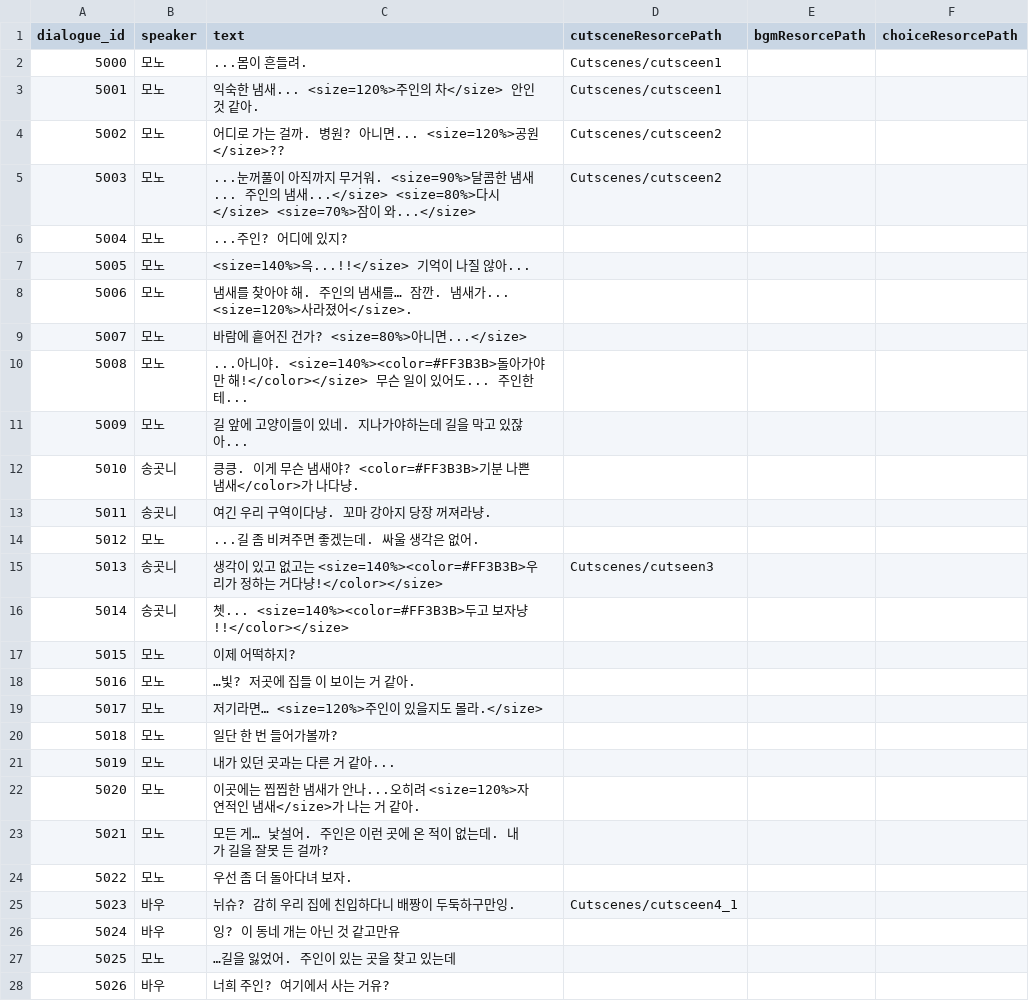
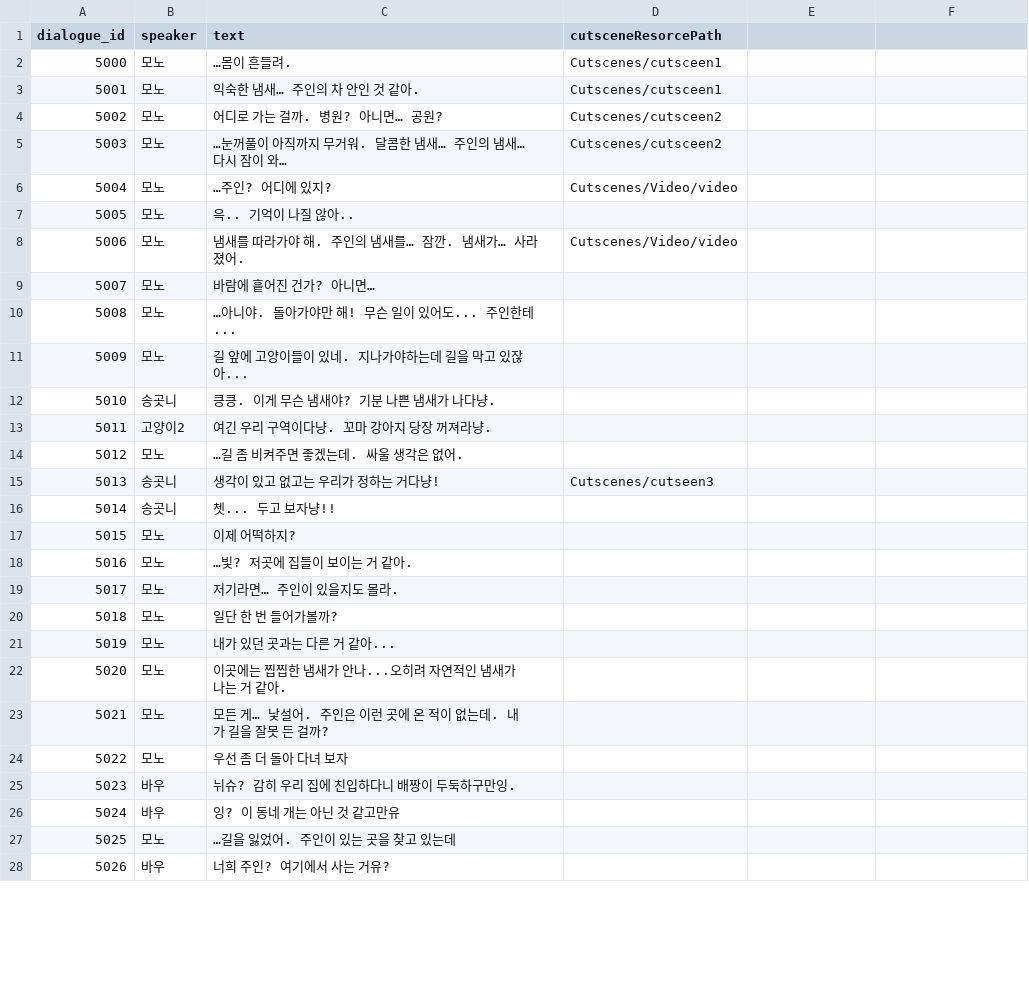
Before and after one commit to B-Dam/Project_DAD, a CSV file: Assets/Resources/CSV/dialog/dialogueDB.csv, drawn as a sheet; only a part is shown; the diff covers the shown part only.

Commit message:
🎉 add, ✨ update: CutsceneController 스크립트 제작, DialogueManager. 스크립트 수정
- CutsceneController 스크립트 제작
- DialogueManager. 스크립트 수정
- UI canvas 프리펩에서 DialogueManager으로 FadePanel 오브젝트 이동

```diff
--- a/Assets/Resources/CSV/dialog/dialogueDB.csv
+++ b/Assets/Resources/CSV/dialog/dialogueDB.csv
@@ -1,10 +1,10 @@
-dialogue_id,speaker,text,cutsceneResorcePath,bgmResorcePath,choiceResorcePath,
-5000,모노,...몸이 흔들려.,Cutscenes/cutsceen1,,,
-5001,모노,익숙한 냄새... <size=120%>주인의 차</size> 안인 것 같아.,Cutscenes/cutsceen1,,,
-5002,모노,어디로 가는 걸까. 병원? 아니면... <size=120%>공원</size>??,Cutscenes/cutsceen2,,,
-5003,모노,...눈꺼풀이 아직까지 무거워. <size=90%>달콤한 냄새... 주인의 냄새...</size> <size=80%>다시</size> <size=70%>잠이 와...</size>, Cutscenes/cutsceen2,,,
-5004,모노,...주인? 어디에 있지?,,,,
-5005,모노,<size=140%>윽...!!</size> 기억이 나질 않아...,,,,
-5006,모노,냄새를 찾아야 해. 주인의 냄새를… 잠깐. 냄새가... <size=120%>사라졌어</size>.,,,,
-5007,모노,바람에 흩어진 건가? <size=80%>아니면...</size>,,,,
-5008,모노,...아니야. <size=140%><color=#FF3B3B>돌아가야만 해!</color></size> 무슨 일이 있어도... 주인한테...,,,,
+dialogue_id,speaker,text,cutsceneResorcePath,
+5000,모노,…몸이 흔들려.,Cutscenes/cutsceen1,
+5001,모노,익숙한 냄새… 주인의 차 안인 것 같아.,Cutscenes/cutsceen1,
+5002,모노,어디로 가는 걸까. 병원? 아니면… 공원?,Cutscenes/cutsceen2,
+5003,모노,  …눈꺼풀이 아직까지 무거워. 달콤한 냄새… 주인의 냄새… 다시 잠이 와…, Cutscenes/cutsceen2,
+5004,모노,…주인? 어디에 있지?,Cutscenes/Video/video,
+5005,모노,윽.. 기억이 나질 않아..,,
+5006,모노,냄새를 따라가야 해. 주인의 냄새를… 잠깐. 냄새가… 사라졌어.,Cutscenes/Video/video,
+5007,모노,바람에 흩어진 건가? 아니면…,,
+5008,모노,…아니야. 돌아가야만 해! 무슨 일이 있어도... 주인한테...,,
@@ -12,5 +12,5 @@ dialogue_id,speaker,text,cutsceneResorcePath,bgmResorcePath,choiceResorcePath,
-5010,송곳니,킁킁. 이게 무슨 냄새야? <color=#FF3B3B>기분 나쁜 냄새</color>가 나다냥.,,,,
-5011,송곳니,여긴 우리 구역이다냥. 꼬마 강아지 당장 꺼져라냥.,,,,
-5012,모노,...길 좀 비켜주면 좋겠는데. 싸울 생각은 없어.,,,,
-5013,송곳니,생각이 있고 없고는 <size=140%><color=#FF3B3B>우리가 정하는 거다냥!</color></size>,Cutscenes/cutseen3,,,
-5014,송곳니,쳇... <size=140%><color=#FF3B3B>두고 보자냥!!</color></size>,,,,
+5010,송곳니,킁킁. 이게 무슨 냄새야? 기분 나쁜 냄새가 나다냥.,,
+5011,고양이2,여긴 우리 구역이다냥. 꼬마 강아지 당장 꺼져라냥.,,
+5012,모노,…길 좀 비켜주면 좋겠는데. 싸울 생각은 없어.,,
+5013,송곳니, 생각이 있고 없고는 우리가 정하는 거다냥!,Cutscenes/cutseen3,
+5014,송곳니,쳇...  두고 보자냥!!,,
@@ -18,2 +18,2 @@ dialogue_id,speaker,text,cutsceneResorcePath,bgmResorcePath,choiceResorcePath,
-5016,모노,…빛? 저곳에 집들 이 보이는 거 같아.,,,,
-5017,모노,저기라면… <size=120%>주인이 있을지도 몰라.</size>,,,,
+5016,모노,…빛? 저곳에 집들이 보이는 거 같아.,,
+5017,모노,저기라면… 주인이 있을지도 몰라.,,
@@ -22 +22 @@ dialogue_id,speaker,text,cutsceneResorcePath,bgmResorcePath,choiceResorcePath,
-5020,모노,이곳에는 찝찝한 냄새가 안나...오히려 <size=120%>자연적인 냄새</size>가 나는 거 같아.,,,,
+5020,모노,이곳에는 찝찝한 냄새가 안나...오히려 자연적인 냄새가 나는 거 같아.,,
@@ -24,2 +24,2 @@ dialogue_id,speaker,text,cutsceneResorcePath,bgmResorcePath,choiceResorcePath,
-5022,모노,우선 좀 더 돌아다녀 보자.,,,,
-5023,바우,뉘슈? 감히 우리 집에 친입하다니 배짱이 두둑하구만잉.,Cutscenes/cutsceen4_1,,,
+5022,모노,우선 좀 더 돌아 다녀 보자,,
+5023,바우,뉘슈? 감히 우리 집에 친입하다니 배짱이 두둑하구만잉.,,
```
Also changed, not shown: 53 edited cells elsewhere in this file, 10 other files.
